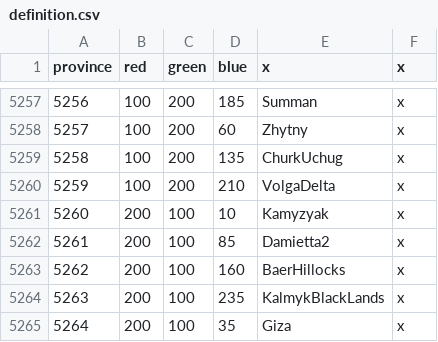
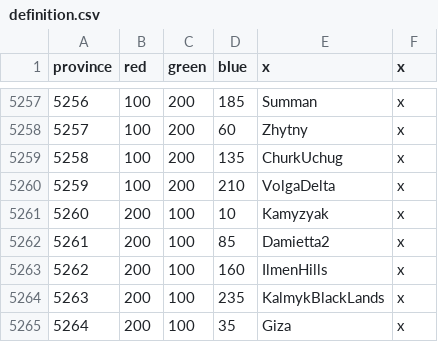
Before and after one commit to Amazonys/Atlas-Novum, a CSV file: AN_Core/map/definition.csv, drawn as a sheet; only a part is shown, gaps mark what is left out.

```diff
--- a/AN_Core/map/definition.csv
+++ b/AN_Core/map/definition.csv
@@ -5262,3 +5262,3 @@ province;red;green;blue;x;x
 5261;200;100;85;Damietta2;x
-5262;200;100;160;BaerHillocks;x
+5262;200;100;160;IlmenHills;x
 5263;200;100;235;KalmykBlackLands;x
```
Also changed, not shown: 3 other files.
